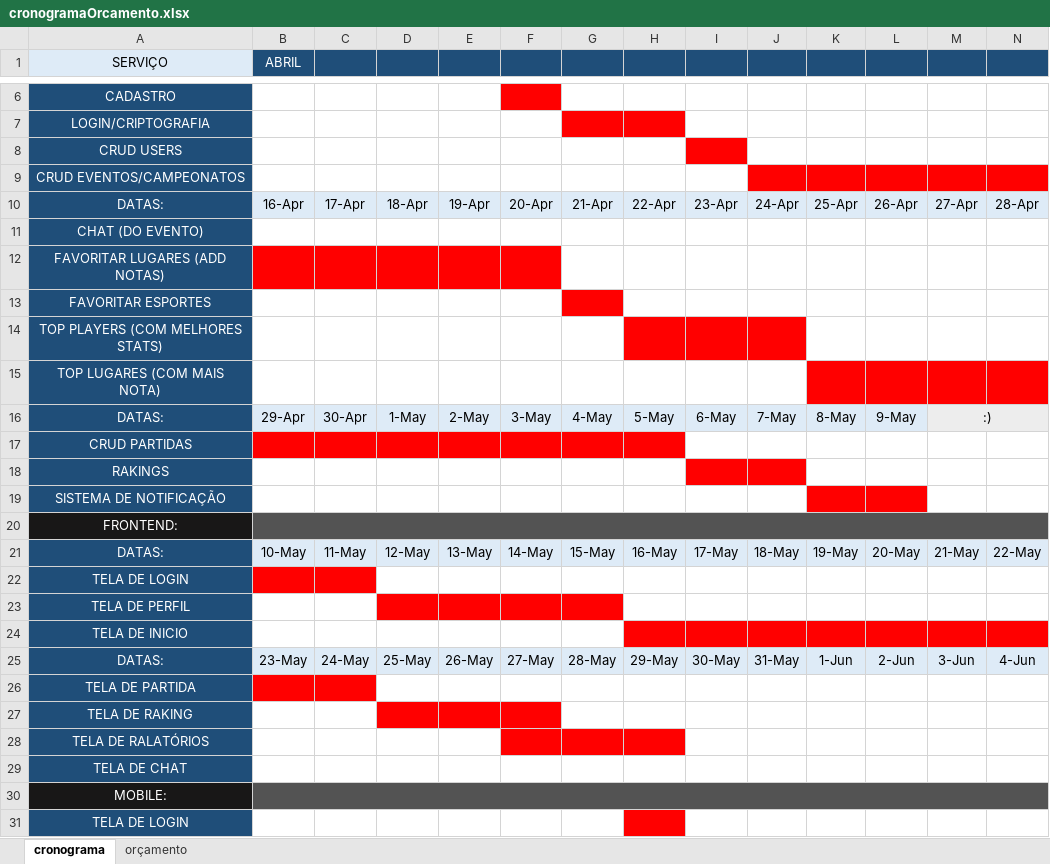
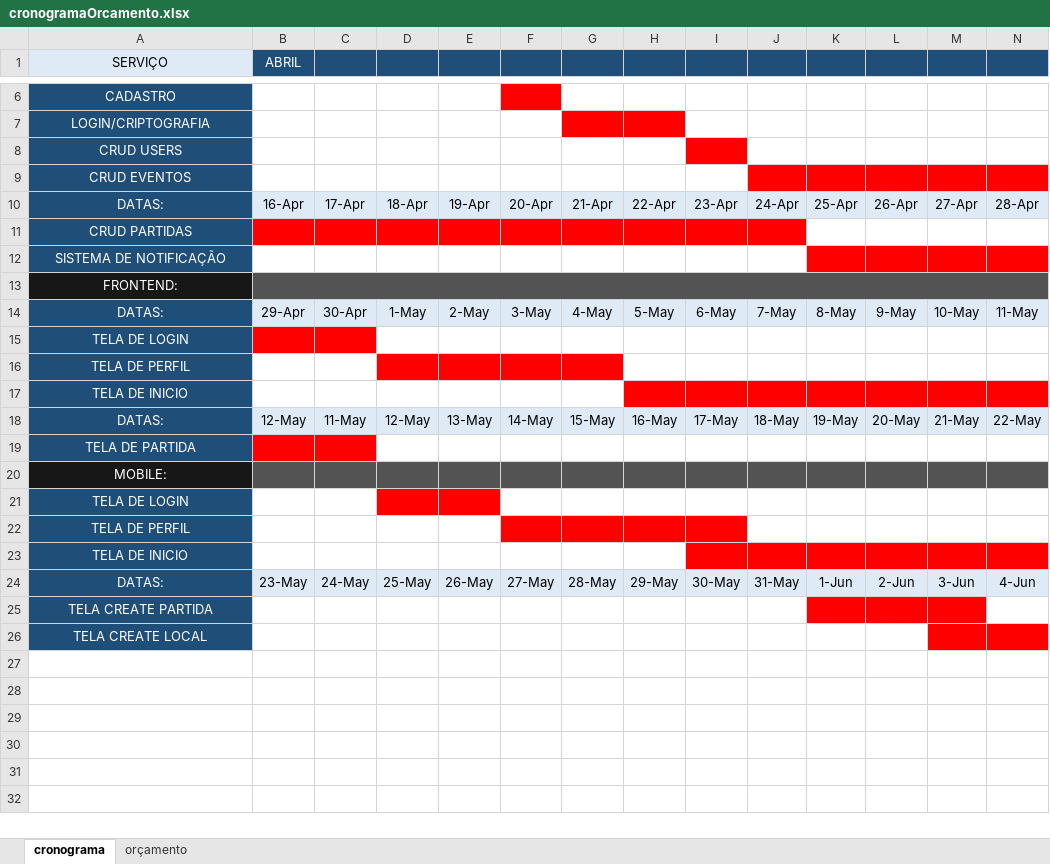
Before and after one commit to batista29/tcc, an Excel workbook: playOnMatch/docs/excel/cronogramaOrcamento.xlsx, sheet cronograma, drawn as a sheet; only a part is shown, gaps mark what is left out; values as stored, in another font and other column widths than the file's, no borders; removed rows and columns are numbered as before the commit, all else as after; the diff covers the shown part only; the diff names each change by its address in the sheet, - before the commit and + after, or states it on an @@ line.

```diff
--- a/playOnMatch/docs/excel/cronogramaOrcamento.xlsx (sheet cronograma)
+++ b/playOnMatch/docs/excel/cronogramaOrcamento.xlsx (sheet cronograma)
-A9 (SERVIÇO): CRUD EVENTOS/CAMPEONATOS
+A9 (SERVIÇO): CRUD EVENTOS
-row 11: CHAT (DO EVENTO)
-row 12: FAVORITAR LUGARES (ADD NOTAS)
-row 13: FAVORITAR ESPORTES
-row 14: TOP PLAYERS (COM MELHORES STATS)
-row 15: TOP LUGARES (COM MAIS NOTA)
-row 16: DATAS: | 29-Apr | 30-Apr | 1-May | 2-May | 3-May | 4-May | 5-May | 6-May | 7-May | 8-May | 9-May | :)
-I11:J11 fill: none
+I11:J11 fill: #FF0000
-row 18: RAKINGS
-M12:N12 fill: none
+M12:N12 fill: #FF0000
+row 14: DATAS: | 29-Apr | 30-Apr | 1-May | 2-May | 3-May | 4-May | 5-May | 6-May | 7-May | 8-May | 9-May | 10-May | 11-May
@@ row 31 moved to row 15: TELA DE LOGIN @@
@@ row 32 moved to row 16: TELA DE PERFIL @@
@@ row 33 moved to row 17: TELA DE INICIO @@
-B18 (ABRIL): 10-May
+B18 (ABRIL): 12-May
@@ row 34 moved to row 19: TELA DE PARTIDA @@
@@ row 30 moved to row 20: MOBILE: @@
-B21:C21 fill: #FF0000
+B21:C21 fill: none
-D21:E21 fill: none
+D21:E21 fill: #FF0000
-D22:E22 fill: #FF0000
+D22:E22 fill: none
-H22:I22 fill: none
+H22:I22 fill: #FF0000
-H23 fill: #FF0000
+H23 fill: none
-A25 (SERVIÇO): TELA DE PARTIDA
+A25 (SERVIÇO): TELA CREATE PARTIDA
-B25:C25 fill: #FF0000
+B25:C25 fill: none
-K25:M25 fill: none
+K25:M25 fill: #FF0000
-A26 (SERVIÇO): TELA DE RAKING
+A26 (SERVIÇO): TELA CREATE LOCAL
-D26:F26 fill: #FF0000
+D26:F26 fill: none
-M26:N26 fill: none
+M26:N26 fill: #FF0000
-row 28: TELA DE RALATÓRIOS
-row 29: TELA DE CHAT
```
Also changed, not shown: 3 removed rows elsewhere in this sheet, 4 other files.
